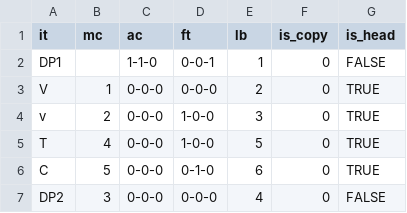
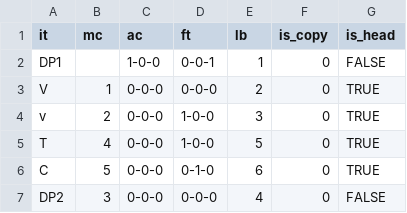
Before and after one commit to atmacafurkan/harmonic-syntax-tabulator, a CSV file: basic_numeration.csv, drawn as a sheet.

```diff
--- a/basic_numeration.csv
+++ b/basic_numeration.csv
@@ -1,3 +1,3 @@
 it,mc,ac,ft,lb,is_copy,is_head
-DP1,,"1-1-0","0-0-1",1,0,FALSE
+DP1,,"1-0-0","0-0-1",1,0,FALSE
 V,1,"0-0-0","0-0-0",2,0,TRUE
```
Also changed, not shown: 3 other files.
